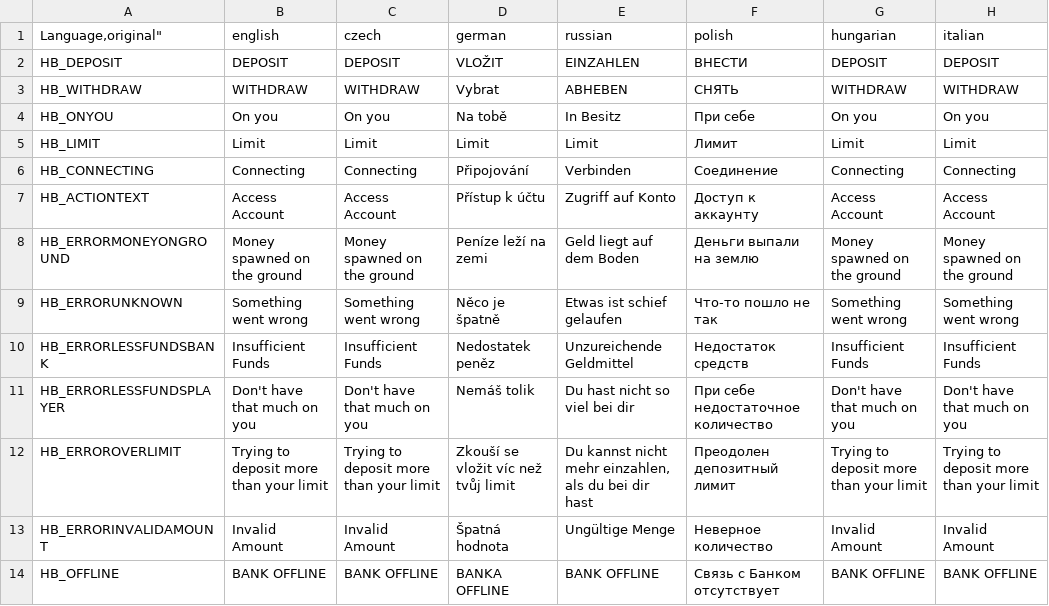
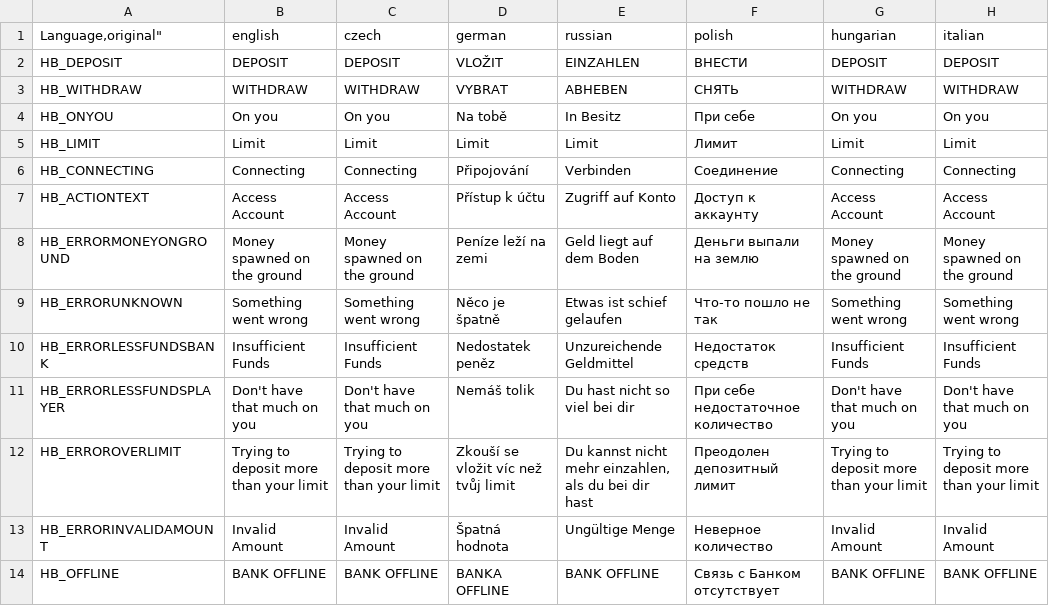
Before and after one commit to DaemonForge/DayZ-HivedBanking, a CSV file: HivedBanking/languagecore/stringtable.csv, drawn as a sheet; only a part is shown; the diff names each change by its address in the sheet, - before the commit and + after, or states it on an @@ line.

Commit message:
Update stringtable.csv

```diff
--- a/HivedBanking/languagecore/stringtable.csv
+++ b/HivedBanking/languagecore/stringtable.csv
-D3 (german): Vybrat
+D3 (german): VYBRAT
```
